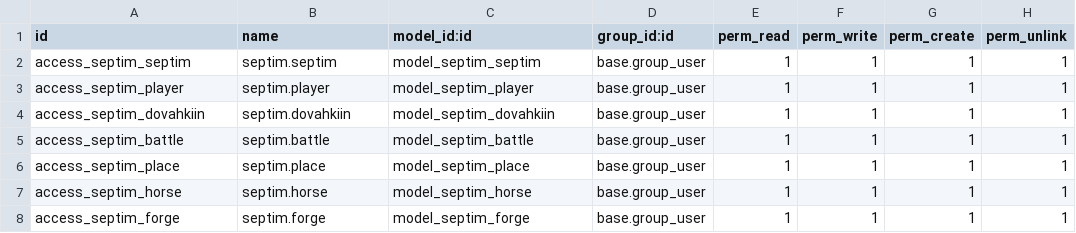
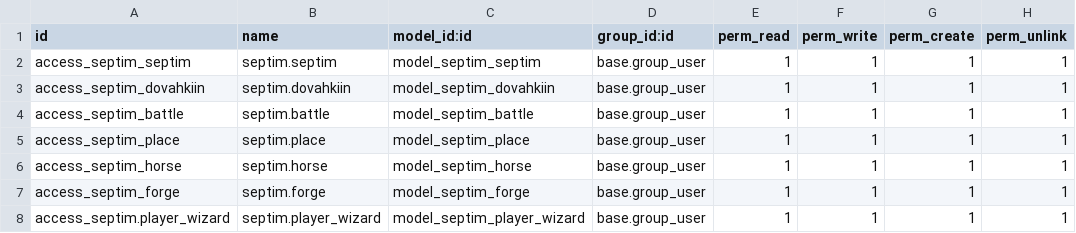
Before and after one commit to jasaes/septim_odooModule, a CSV file: septim/security/ir.model.access.csv, drawn as a sheet.

```diff
--- a/septim/security/ir.model.access.csv
+++ b/septim/security/ir.model.access.csv
@@ -2,3 +2,2 @@ id,name,model_id:id,group_id:id,perm_read,perm_write,perm_create,perm_unlink
 access_septim_septim,septim.septim,model_septim_septim,base.group_user,1,1,1,1
-access_septim_player,septim.player,model_septim_player,base.group_user,1,1,1,1
 access_septim_dovahkiin,septim.dovahkiin,model_septim_dovahkiin,base.group_user,1,1,1,1
@@ -8 +7,2 @@ access_septim_horse,septim.horse,model_septim_horse,base.group_user,1,1,1,1
 access_septim_forge,septim.forge,model_septim_forge,base.group_user,1,1,1,1
+access_septim.player_wizard,septim.player_wizard,model_septim_player_wizard,base.group_user,1,1,1,1
```
Also changed, not shown: 5 other files.
